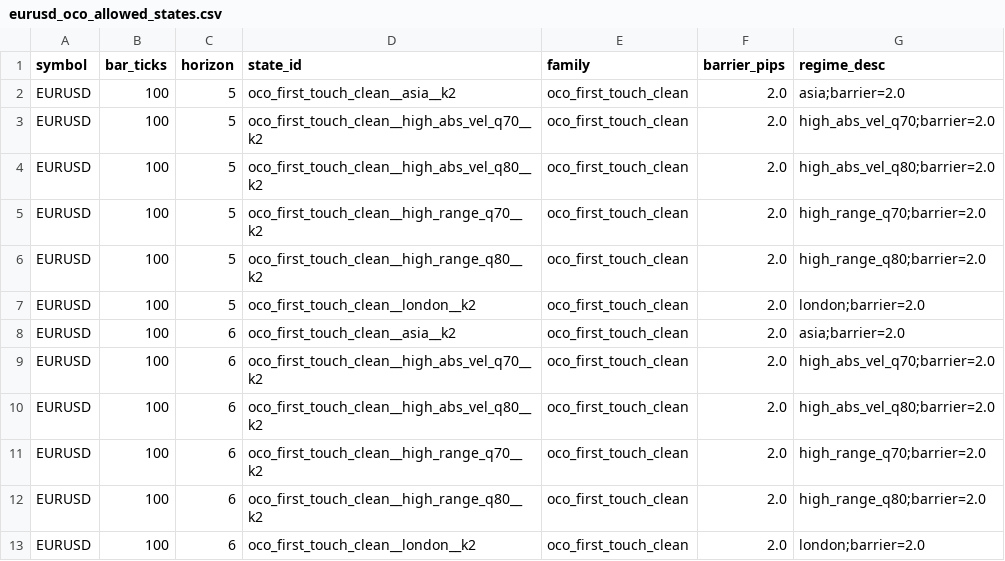
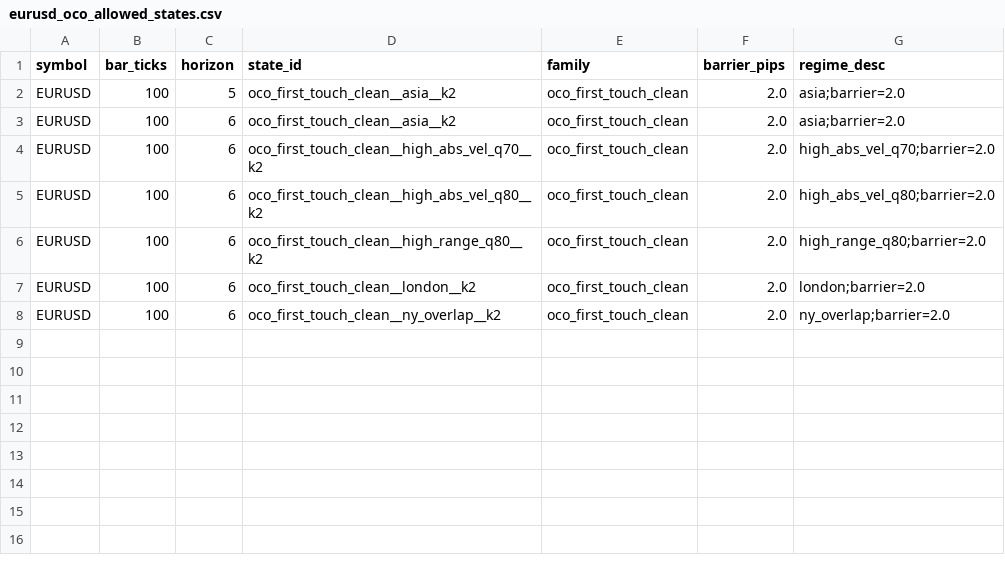
Before and after one commit to jbus84/behemoth, a CSV file: configs/research/governance/oco/eurusd_oco_allowed_states.csv, drawn as a sheet.

```diff
--- a/configs/research/governance/oco/eurusd_oco_allowed_states.csv
+++ b/configs/research/governance/oco/eurusd_oco_allowed_states.csv
@@ -2,7 +2,2 @@ symbol,bar_ticks,horizon,state_id,family,barrier_pips,regime_desc
 EURUSD,100,5,oco_first_touch_clean__asia__k2,oco_first_touch_clean,2.0,asia;barrier=2.0
-EURUSD,100,5,oco_first_touch_clean__high_abs_vel_q70__k2,oco_first_touch_clean,2.0,high_abs_vel_q70;barrier=2.0
-EURUSD,100,5,oco_first_touch_clean__high_abs_vel_q80__k2,oco_first_touch_clean,2.0,high_abs_vel_q80;barrier=2.0
-EURUSD,100,5,oco_first_touch_clean__high_range_q70__k2,oco_first_touch_clean,2.0,high_range_q70;barrier=2.0
-EURUSD,100,5,oco_first_touch_clean__high_range_q80__k2,oco_first_touch_clean,2.0,high_range_q80;barrier=2.0
-EURUSD,100,5,oco_first_touch_clean__london__k2,oco_first_touch_clean,2.0,london;barrier=2.0
 EURUSD,100,6,oco_first_touch_clean__asia__k2,oco_first_touch_clean,2.0,asia;barrier=2.0
@@ -10,4 +5,4 @@ EURUSD,100,6,oco_first_touch_clean__high_abs_vel_q70__k2,oco_first_touch_clean,2
 EURUSD,100,6,oco_first_touch_clean__high_abs_vel_q80__k2,oco_first_touch_clean,2.0,high_abs_vel_q80;barrier=2.0
-EURUSD,100,6,oco_first_touch_clean__high_range_q70__k2,oco_first_touch_clean,2.0,high_range_q70;barrier=2.0
 EURUSD,100,6,oco_first_touch_clean__high_range_q80__k2,oco_first_touch_clean,2.0,high_range_q80;barrier=2.0
 EURUSD,100,6,oco_first_touch_clean__london__k2,oco_first_touch_clean,2.0,london;barrier=2.0
+EURUSD,100,6,oco_first_touch_clean__ny_overlap__k2,oco_first_touch_clean,2.0,ny_overlap;barrier=2.0
```
Also changed, not shown: configs/research/governance/oco/gbpusd_oco_allowed_states.csv, 19 other files.
